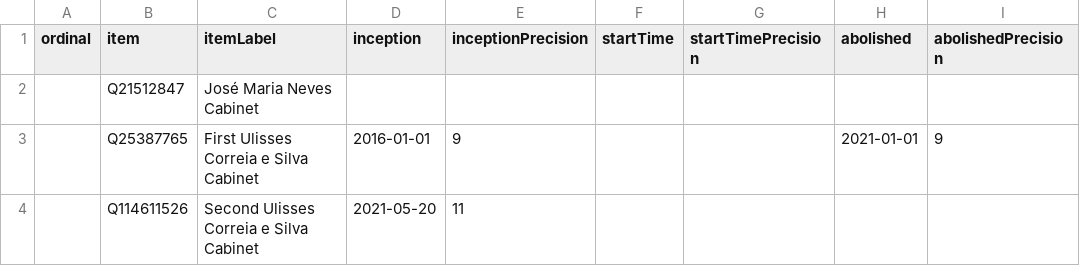
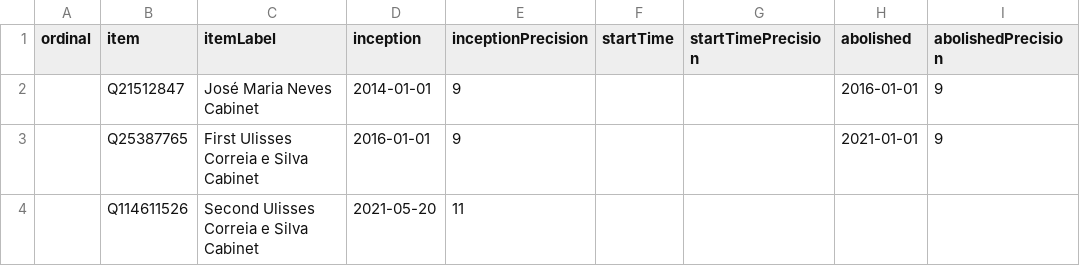
Before and after one commit to every-politician-scrapers/cabo-verde, a CSV file: wikidata/results/all-cabinets.csv, drawn as a sheet; only a part is shown; the diff names each change by its address in the sheet, - before the commit and + after, or states it on an @@ line.

Commit message:
Run SPARQL queries

```diff
--- a/wikidata/results/all-cabinets.csv
+++ b/wikidata/results/all-cabinets.csv
-D2 (inception): (empty)
+D2 (inception): 2014-01-01
-E2 (inceptionPrecision): (empty)
+E2 (inceptionPrecision): 9
-H2 (abolished): (empty)
+H2 (abolished): 2016-01-01
-I2 (abolishedPrecision): (empty)
+I2 (abolishedPrecision): 9
```
